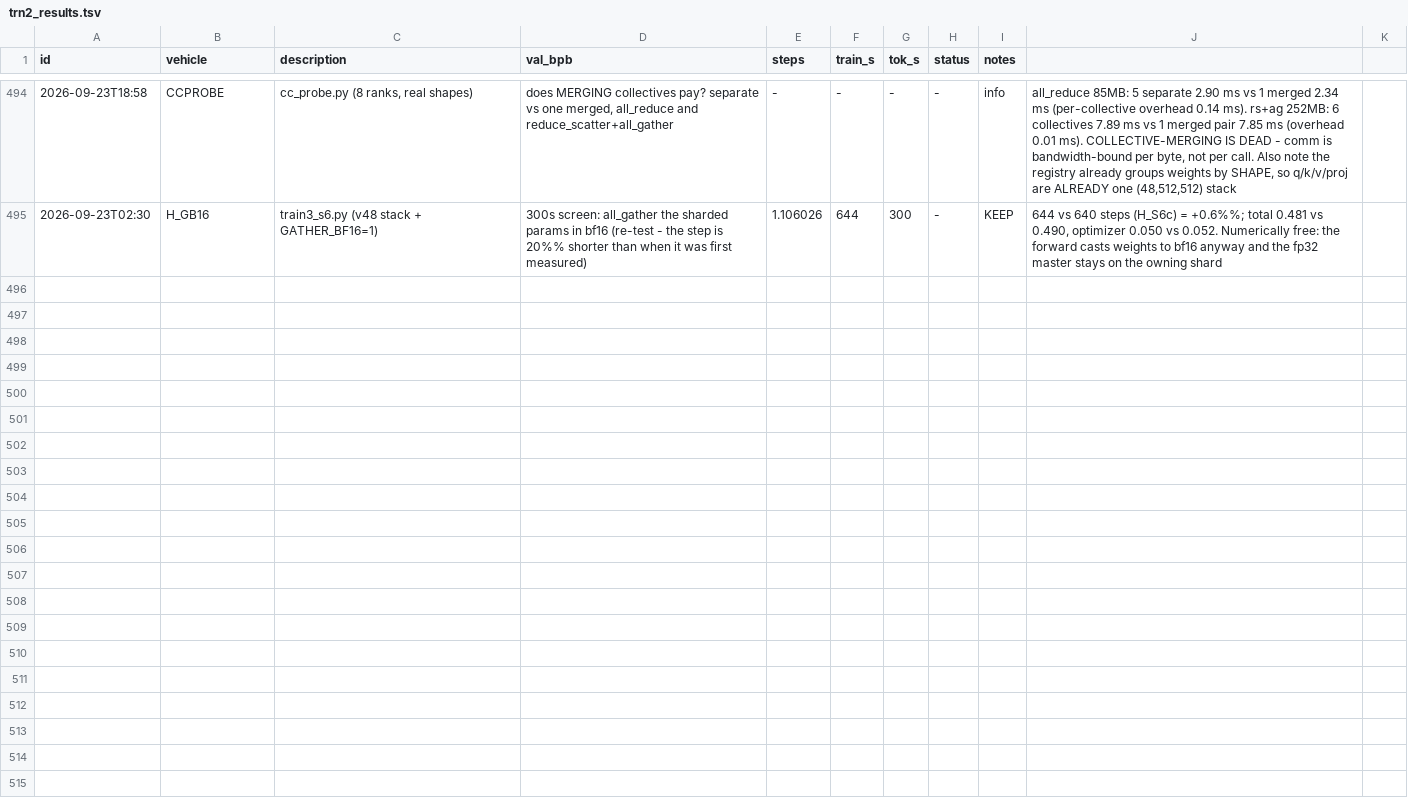
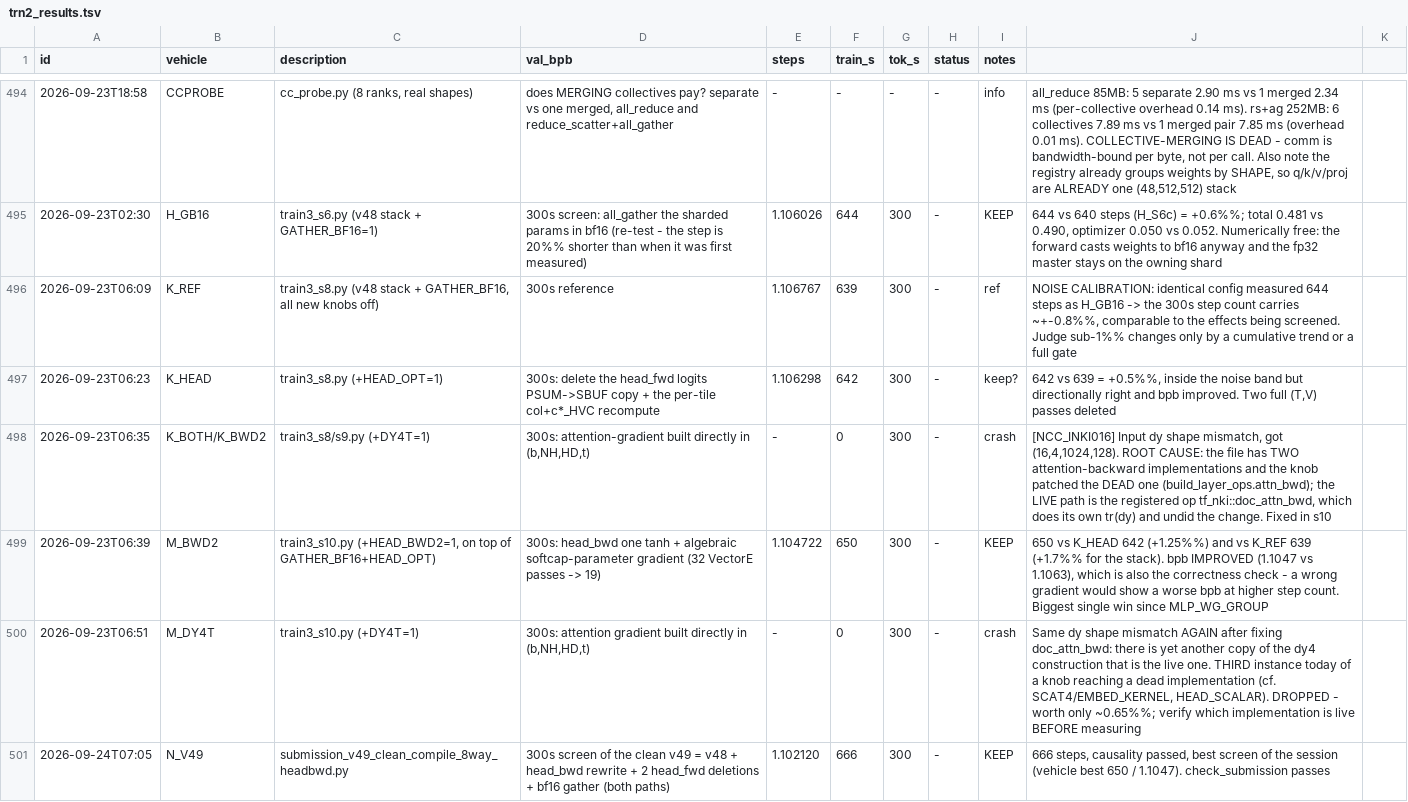
Before and after one commit to flappybird1084/trainium-frontier, a TSV file: trn2_results.tsv, drawn as a sheet; only a part is shown, gaps mark what is left out; the diff names each change by its address in the sheet, - before the commit and + after, or states it on an @@ line.

```diff
--- a/trn2_results.tsv
+++ b/trn2_results.tsv
+row 496: 2026-09-23T06:09 | K_REF | train3_s8.py (v48 stack + GATHER_BF16, all new knobs off) | 300s reference | 1.106767 | 639 | 300 | - | ref | NOISE CALIBRATION: identical config measured 644 steps as H_GB16 -> the 300s step count carries ~+-0.8%%, comparable to the effects being screened. Judge sub-1%% changes only by a cumulative trend or a full gate
+row 497: 2026-09-23T06:23 | K_HEAD | train3_s8.py (+HEAD_OPT=1) | 300s: delete the head_fwd logits PSUM->SBUF copy + the per-tile col+c*_HVC recompute | 1.106298 | 642 | 300 | - | keep? | 642 vs 639 = +0.5%%, inside the noise band but directionally right and bpb improved. Two full (T,V) passes deleted
+row 498: 2026-09-23T06:35 | K_BOTH/K_BWD2 | train3_s8/s9.py (+DY4T=1) | 300s: attention-gradient built directly in (b,NH,HD,t) | - | 0 | 300 | - | crash | [NCC_INKI016] Input dy shape mismatch, got (16,4,1024,128). ROOT CAUSE: the file has TWO attention-backward implementations and the knob patched the DEAD one (build_layer_ops.attn_bwd); the LIVE path is the registered op tf_nki::doc_attn_bwd, which does its own tr(dy) and undid the change. Fixed in s10
+row 499: 2026-09-23T06:39 | M_BWD2 | train3_s10.py (+HEAD_BWD2=1, on top of GATHER_BF16+HEAD_OPT) | 300s: head_bwd one tanh + algebraic softcap-parameter gradient (32 VectorE passes -> 19) | 1.104722 | 650 | 300 | - | KEEP | 650 vs K_HEAD 642 (+1.25%%) and vs K_REF 639 (+1.7%% for the stack). bpb IMPROVED (1.1047 vs 1.1063), which is also the correctness check - a wrong gradient would show a worse bpb at higher step count. Biggest single win since MLP_WG_GROUP
+row 500: 2026-09-23T06:51 | M_DY4T | train3_s10.py (+DY4T=1) | 300s: attention gradient built directly in (b,NH,HD,t) | - | 0 | 300 | - | crash | Same dy shape mismatch AGAIN after fixing doc_attn_bwd: there is yet another copy of the dy4 construction that is the live one. THIRD instance today of a knob reaching a dead implementation (cf. SCAT4/EMBED_KERNEL, HEAD_SCALAR). DROPPED - worth only ~0.65%%; verify which implementation is live BEFORE measuring
+row 501: 2026-09-24T07:05 | N_V49 | submission_v49_clean_compile_8way_headbwd.py | 300s screen of the clean v49 = v48 + head_bwd rewrite + 2 head_fwd deletions + bf16 gather (both paths) | 1.102120 | 666 | 300 | - | KEEP | 666 steps, causality passed, best screen of the session (vehicle best 650 / 1.1047). check_submission passes
```
Also changed, not shown: 5 other files.
